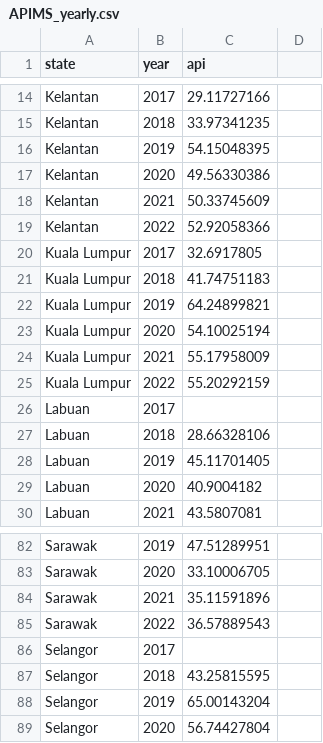
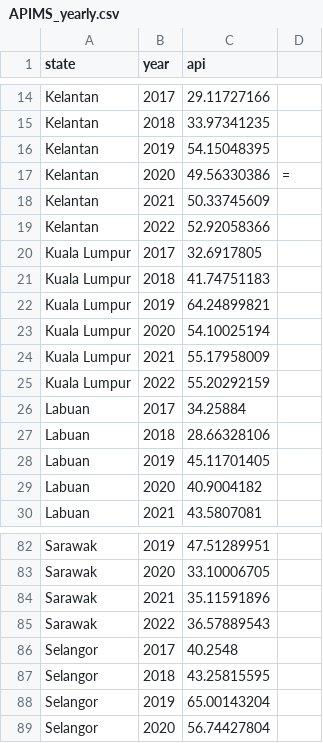
Before and after one commit to Cxpeng1/3179, a CSV file: APIMS_yearly.csv, drawn as a sheet; only a part is shown, gaps mark what is left out; the diff names each change by its address in the sheet, - before the commit and + after, or states it on an @@ line.

```diff
--- a/APIMS_yearly.csv
+++ b/APIMS_yearly.csv
-D17: (empty)
+D17: =
-C26 (api): (empty)
+C26 (api): 34.25884
-C86 (api): (empty)
+C86 (api): 40.2548
```
Also changed, not shown: 3 other files.
